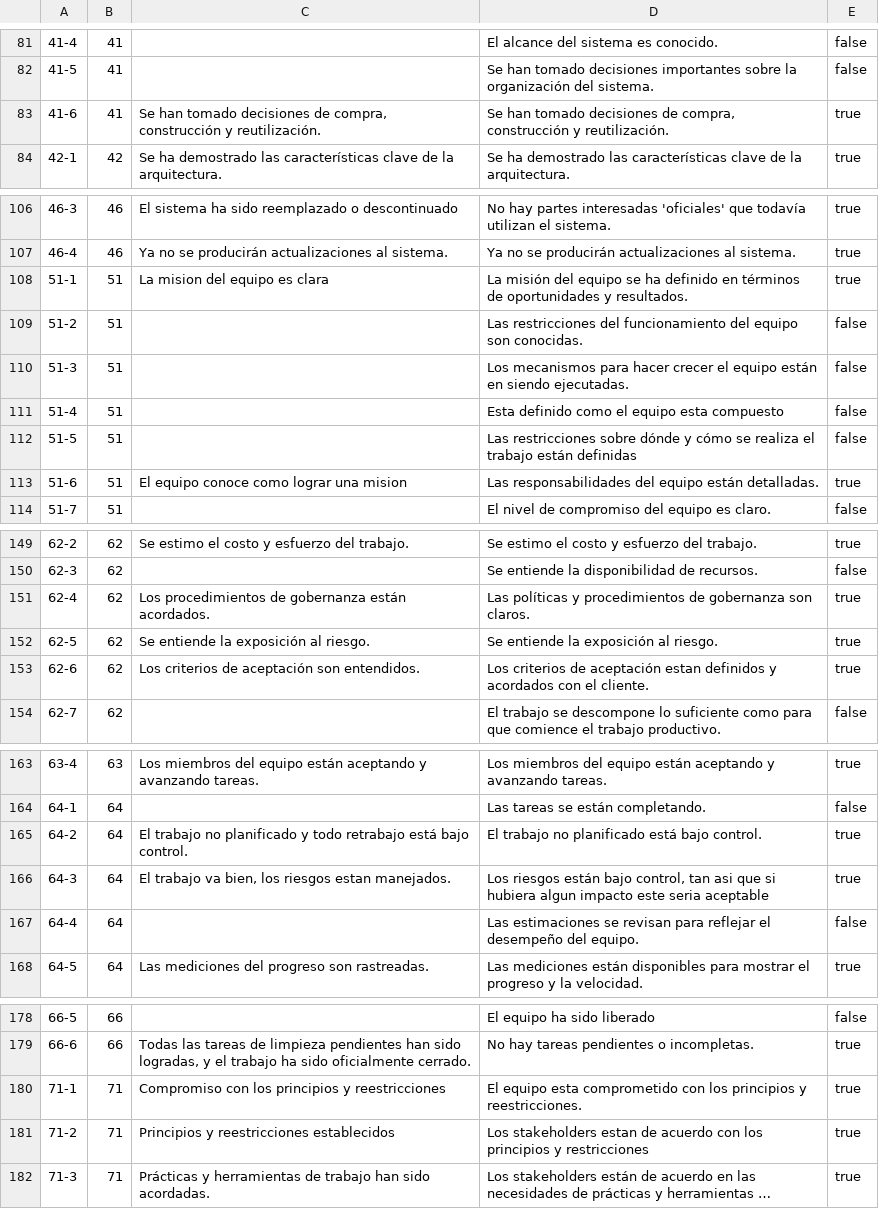
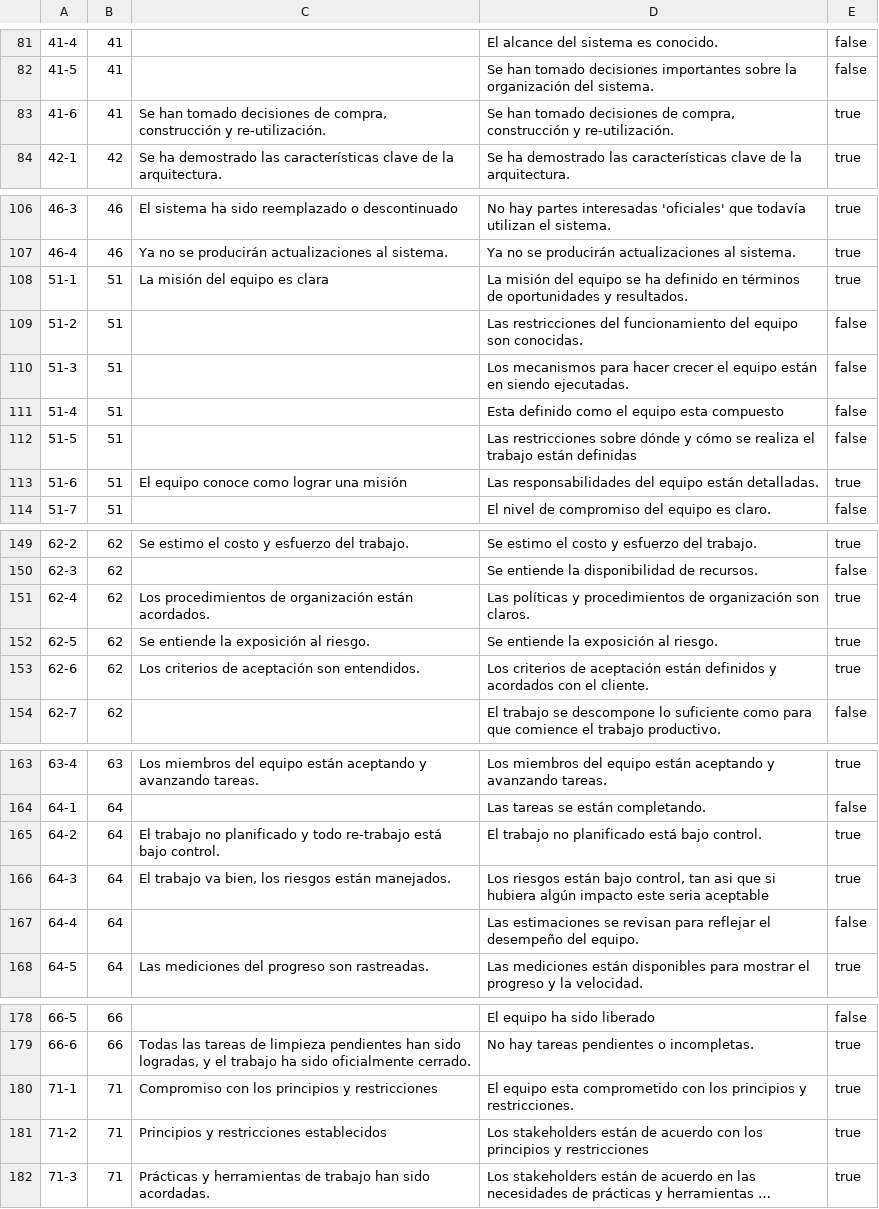
Before and after one commit to ouracademy/essboard-kernel, a CSV file: migrations/checkpoints.csv, drawn as a sheet; only a part is shown, gaps mark what is left out; long unchanged cells end in …; the diff covers the shown part only; the diff names each change by its address in the sheet, - before the commit and + after, or states it on an @@ line.

```diff
--- a/migrations/checkpoints.csv
+++ b/migrations/checkpoints.csv
-C83: …construcción y reutilización.
+C83: …construcción y re-utilización.
-D83: …construcción y reutilización.
+D83: …construcción y re-utilización.
-C108: La mision del equipo es clara
+C108: La misión del equipo es clara
-C113: El equipo conoce como lograr una mision
+C113: El equipo conoce como lograr una misión
-C151: …procedimientos de gobernanza están acordados.
+C151: …procedimientos de organización están acordados.
-D151: …procedimientos de gobernanza son claros.
+D151: …procedimientos de organización son claros.
-D153: …de aceptación estan definidos y…
+D153: …de aceptación están definidos y…
-C165: …y todo retrabajo está bajo…
+C165: …y todo re-trabajo está bajo…
-C166: …los riesgos estan manejados.
+C166: …los riesgos están manejados.
-D166: …si hubiera algun impacto este…
+D166: …si hubiera algún impacto este…
-C180: …principios y reestricciones
+C180: …principios y restricciones
-D180: …principios y reestricciones.
+D180: …principios y restricciones.
-C181: Principios y reestricciones establecidos
+C181: Principios y restricciones establecidos
-D181: Los stakeholders estan de acuerdo…
+D181: Los stakeholders están de acuerdo…
```
Also changed, not shown: 54 edited cells elsewhere in this file.
